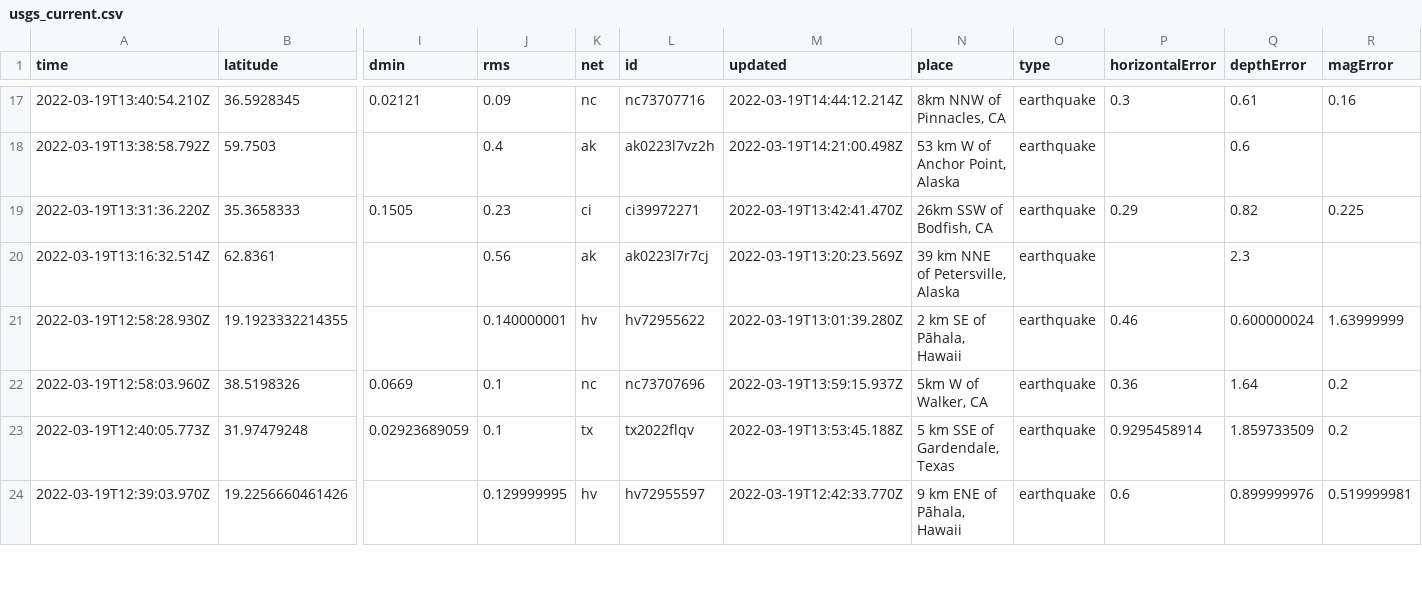
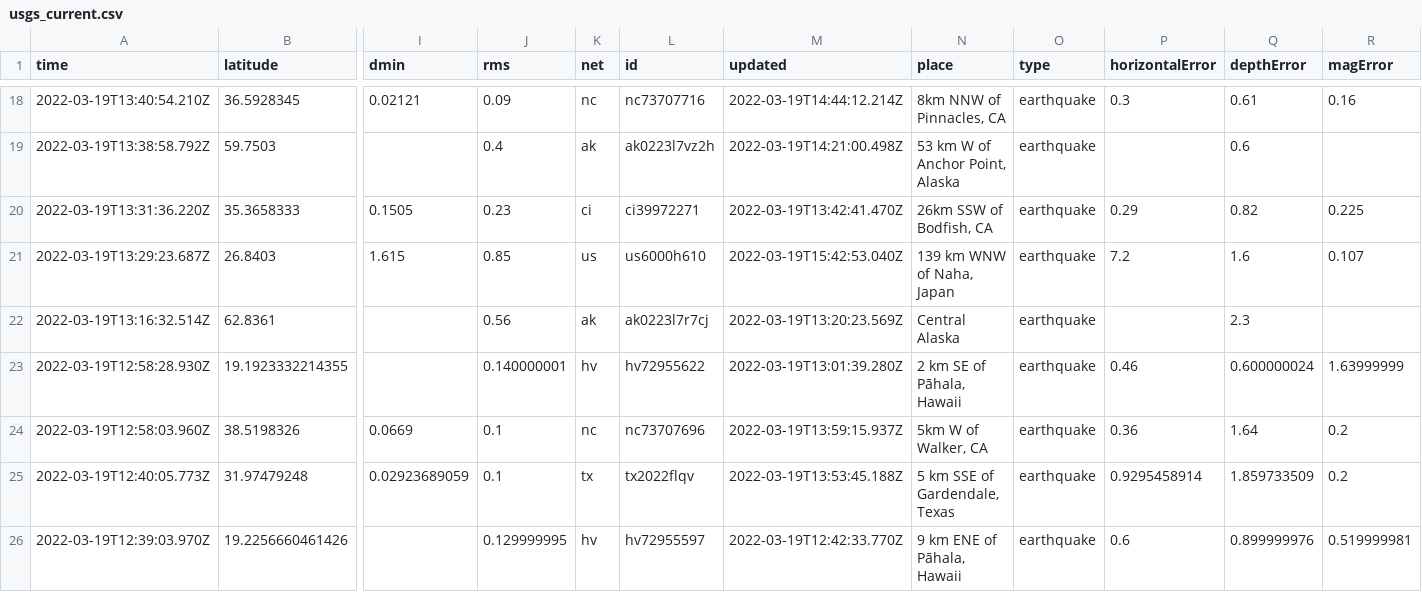
Before and after one commit to kmaepetrin/nicar22-github-actions, a CSV file: usgs_current.csv, drawn as a sheet; only a part is shown, gaps mark what is left out; addresses are those after the commit; rows hold the shown columns only; the diff covers the shown part only; the diff names each change by its address in the sheet, - before the commit and + after, or states it on an @@ line.

```diff
--- a/usgs_current.csv
+++ b/usgs_current.csv
+row 21: 2022-03-19T13:29:23.687Z | 26.8403 | 1.615 | 0.85 | us | us6000h610 | 2022-03-19T15:42:53.040Z | 139 km WNW of Naha, Japan | earthquake | 7.2 | 1.6 | 0.107
-N22 (place): 39 km NNE of Petersville, Alaska
+N22 (place): Central Alaska
```
Also changed, not shown: 1 added row, 2 removed rows and 8 edited cells elsewhere in this file, usgs_main.csv.
